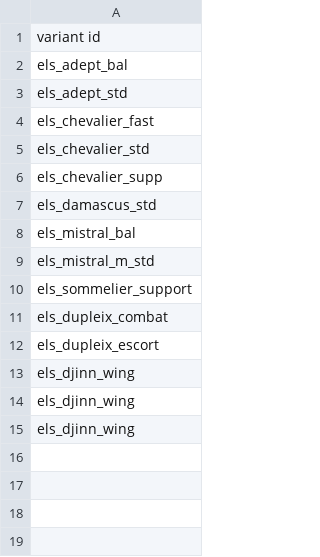
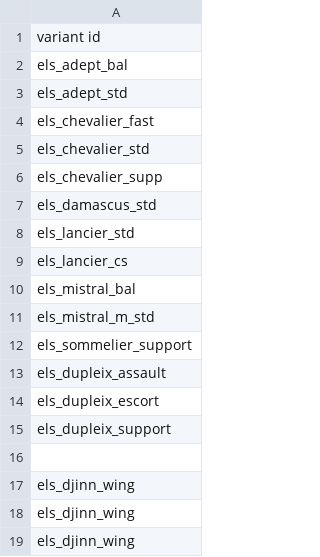
Before and after one commit to hawkw/els, a CSV file: data/campaign/sim_opponents.csv, drawn as a sheet.

```diff
--- a/data/campaign/sim_opponents.csv
+++ b/data/campaign/sim_opponents.csv
@@ -7,2 +7,4 @@ els_chevalier_supp
 els_damascus_std
+els_lancier_std
+els_lancier_cs
 els_mistral_bal
@@ -10,4 +12,6 @@ els_mistral_m_std
 els_sommelier_support
-els_dupleix_combat
+els_dupleix_assault
 els_dupleix_escort
+els_dupleix_support
+
 els_djinn_wing
```
Also changed, not shown: data/hulls/ship_data.csv, 8 other files.
